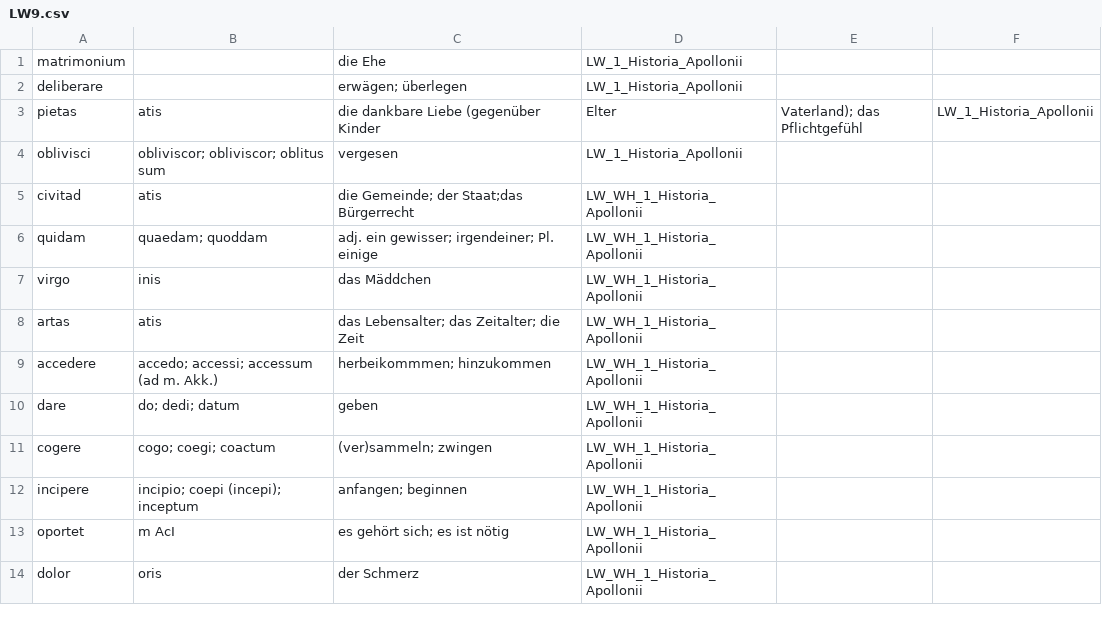
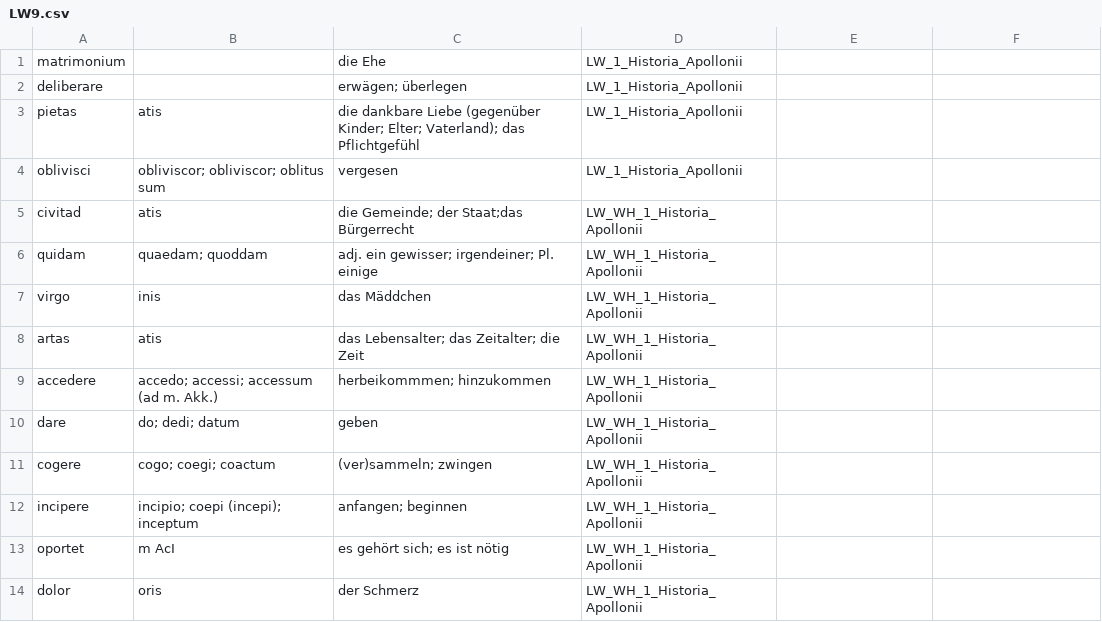
Before and after one commit to NickClass007/Navis-Salutaris, a CSV file: W-roter/LW9.csv, drawn as a sheet.

Commit message:
Update LW9.csv

```diff
--- a/W-roter/LW9.csv
+++ b/W-roter/LW9.csv
@@ -2,3 +2,3 @@ matrimonium, , die Ehe, LW_1_Historia_Apollonii
 deliberare, , erwägen; überlegen, LW_1_Historia_Apollonii
-pietas, atis, die dankbare Liebe (gegenüber Kinder, Elter, Vaterland); das Pflichtgefühl, LW_1_Historia_Apollonii
+pietas, atis, die dankbare Liebe (gegenüber Kinder; Elter; Vaterland); das Pflichtgefühl, LW_1_Historia_Apollonii
 oblivisci, obliviscor; obliviscor; oblitus sum, vergesen, LW_1_Historia_Apollonii
```
